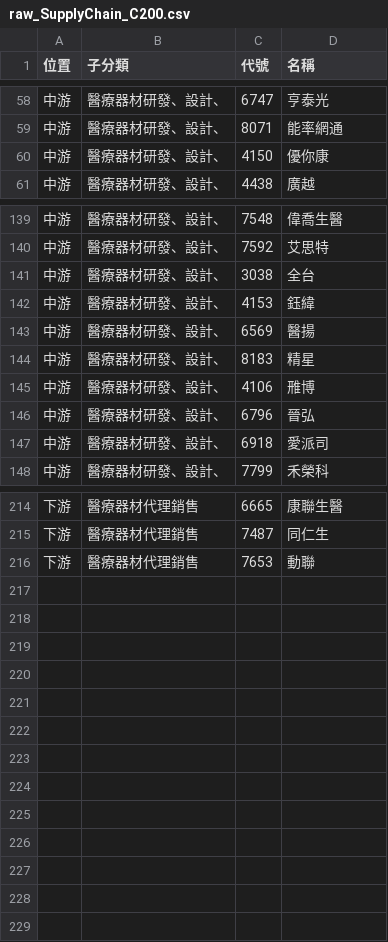
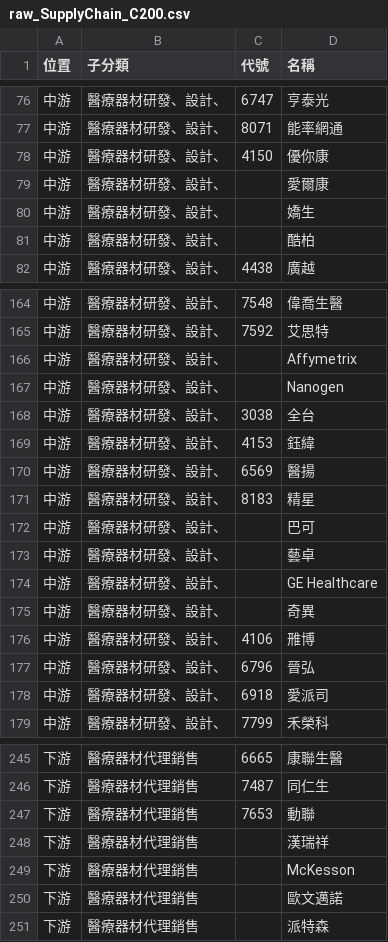
Before and after one commit to wenchiehlee-investment/ic.tpex.org.tw, a CSV file: data/raw_SupplyChain_C200.csv, drawn as a sheet; only a part is shown, gaps mark what is left out; the diff covers the shown part only; the diff names each change by its address in the sheet, - before the commit and + after, or states it on an @@ line.

```diff
--- a/data/raw_SupplyChain_C200.csv
+++ b/data/raw_SupplyChain_C200.csv
+row 79: 中游 | 醫療器材研發、設計、 |  | 愛爾康
+row 80: 中游 | 醫療器材研發、設計、 |  | 嬌生
+row 81: 中游 | 醫療器材研發、設計、 |  | 酷柏
+row 166: 中游 | 醫療器材研發、設計、 |  | Affymetrix
+row 167: 中游 | 醫療器材研發、設計、 |  | Nanogen
+row 172: 中游 | 醫療器材研發、設計、 |  | 巴可
+row 173: 中游 | 醫療器材研發、設計、 |  | 藝卓
+row 174: 中游 | 醫療器材研發、設計、 |  | GE Healthcare
+row 175: 中游 | 醫療器材研發、設計、 |  | 奇異
+row 248: 下游 | 醫療器材代理銷售 |  | 漢瑞祥
+row 249: 下游 | 醫療器材代理銷售 |  | McKesson
+row 250: 下游 | 醫療器材代理銷售 |  | 歐文邁諾
+row 251: 下游 | 醫療器材代理銷售 |  | 派特森
```
Also changed, not shown: 22 added rows elsewhere in this file, data/raw_SupplyChain_5500.csv, data/raw_SupplyChain_D000.csv, 16 other files.
